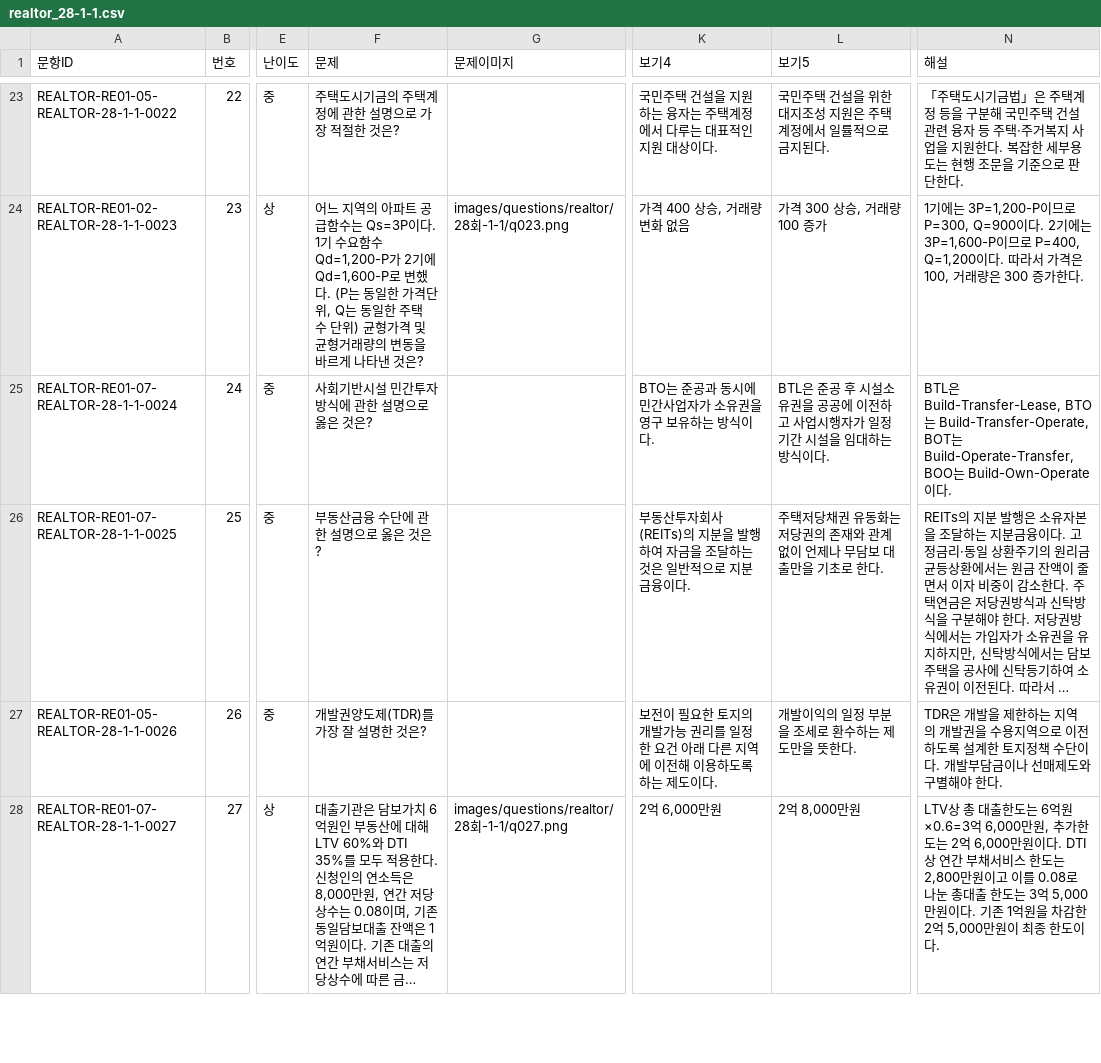
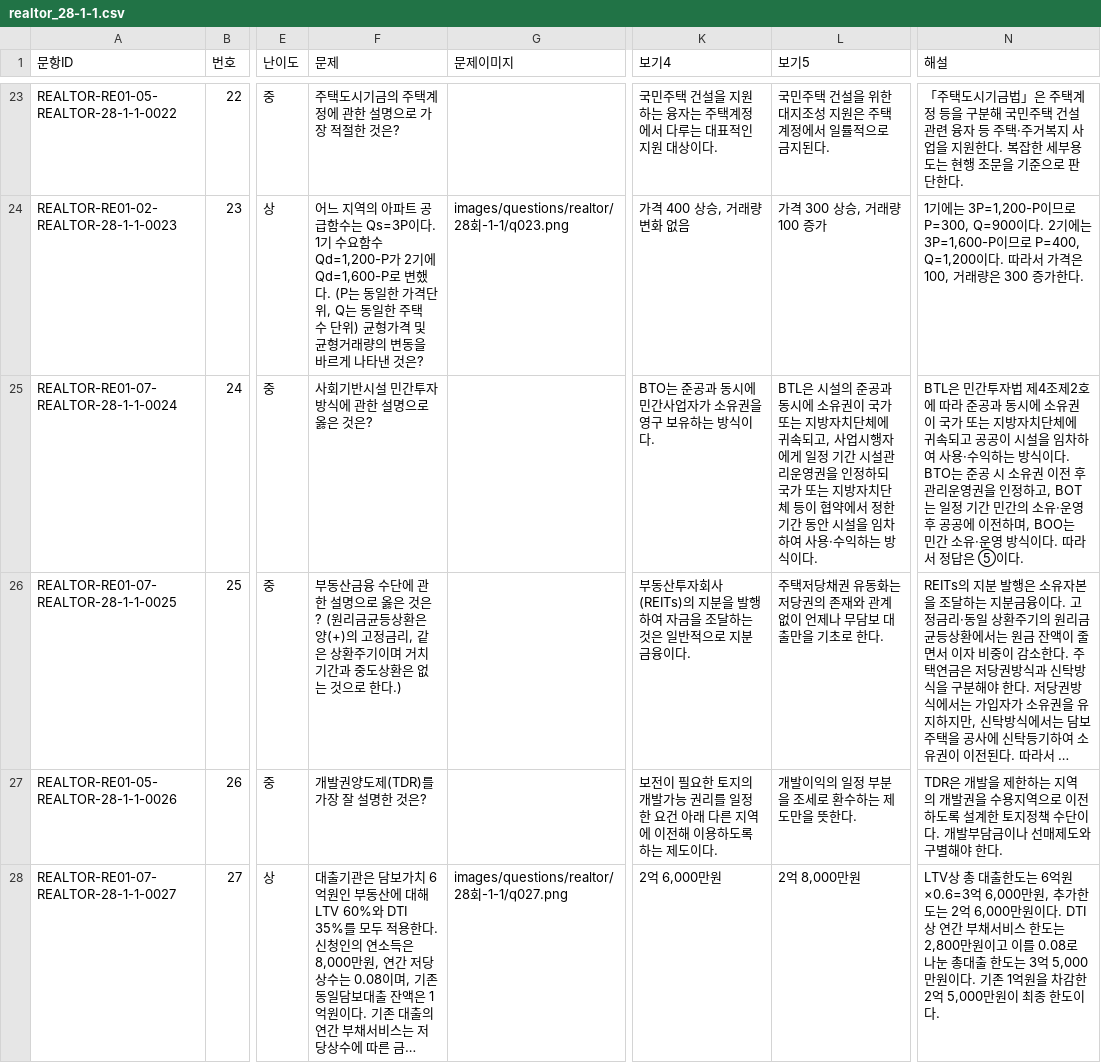
Before and after one commit to noh73010/education-webapp, a CSV file: generated/realtor/realtor_28-1-1.csv, drawn as a sheet; only a part is shown, gaps mark what is left out; long unchanged cells end in …; the diff names each change by its address in the sheet, - before the commit and + after, or states it on an @@ line.

Commit message:
Clarify BTL public tenancy and fixed-rate repayment conditions

```diff
--- a/generated/realtor/realtor_28-1-1.csv
+++ b/generated/realtor/realtor_28-1-1.csv
-L25 (보기5): BTL은 준공 후 시설소유권을 공공에 이전하고 사업시행자가 일정 기간 시설을 임대하는 방…
+L25 (보기5): BTL은 시설의 준공과 동시에 소유권이 국가 또는 지방자치단체에 귀속되고, 사업시행자에게 일정 기간 시설관리운영권을 인정하되 국가 또는 지방자치단체 등이 협약에서 정한 기간 동안 시설을 임차하여 사용·수익하는 방…
-N25 (해설): …은 Build-Transfer-Lease, BTO는 Build-Transfer-Operate, BOT는 Build-Operate-Transfer, BOO는 Build-Own-Operate이다…
+N25 (해설): …은 민간투자법 제4조제2호에 따라 준공과 동시에 소유권이 국가 또는 지방자치단체에 귀속되고 공공이 시설을 임차하여 사용·수익하는 방식이다. BTO는 준공 시 소유권 이전 후 관리운영권을 인정하고, BOT는 일정 기간 민간의 소유·운영 후 공공에 이전하며, BOO는 민간 소유·운영 방식이다. 따라서 정답은 ⑤이다…
-F26 (문제): …것은?
+F26 (문제): …것은? (원리금균등상환은 양(+)의 고정금리, 같은 상환주기이며 거치기간과 중도상환은 없는 것으로 한다.)
```
